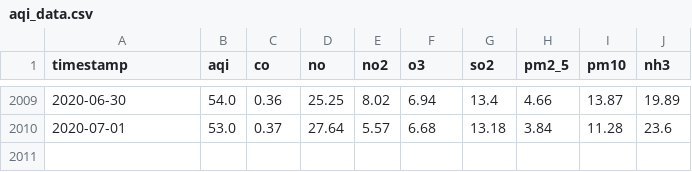
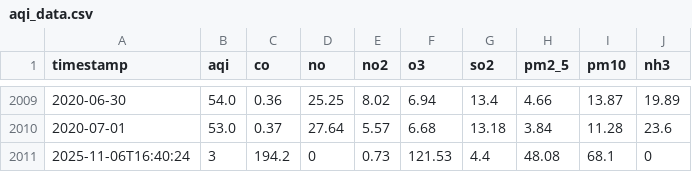
Before and after one commit to KartikAmbupe/aqi-ml-pipeline, a CSV file: data/raw/aqi_data.csv, drawn as a sheet; only a part is shown, gaps mark what is left out.

```diff
--- a/data/raw/aqi_data.csv
+++ b/data/raw/aqi_data.csv
@@ -2010 +2010,2 @@ timestamp,aqi,co,no,no2,o3,so2,pm2_5,pm10,nh3
 2020-07-01,53.0,0.37,27.64,5.57,6.68,13.18,3.84,11.28,23.6
+2025-11-06T16:40:24,3,194.2,0,0.73,121.53,4.4,48.08,68.1,0
```
Also changed, not shown: 2 other files.
